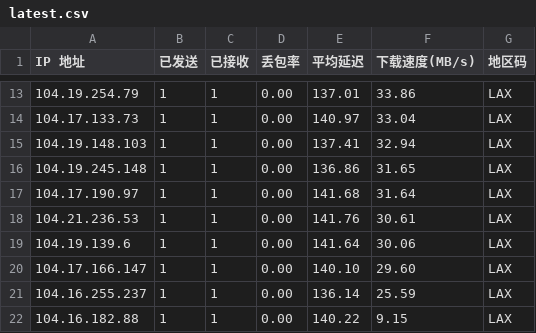
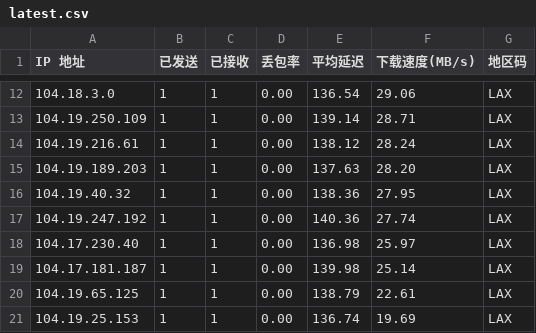
Before and after one commit to ahang39/router, a CSV file: latest.csv, drawn as a sheet; only a part is shown, gaps mark what is left out; the diff covers the shown part only.

```diff
--- a/latest.csv
+++ b/latest.csv
@@ -13,10 +12,10 @@ IP 地址,已发送,已接收,丢包率,平均延迟,下载速度(MB/s),地区
-104.19.254.79,1,1,0.00,137.01,33.86,LAX
-104.17.133.73,1,1,0.00,140.97,33.04,LAX
-104.19.148.103,1,1,0.00,137.41,32.94,LAX
-104.19.245.148,1,1,0.00,136.86,31.65,LAX
-104.17.190.97,1,1,0.00,141.68,31.64,LAX
-104.21.236.53,1,1,0.00,141.76,30.61,LAX
-104.19.139.6,1,1,0.00,141.64,30.06,LAX
-104.17.166.147,1,1,0.00,140.10,29.60,LAX
-104.16.255.237,1,1,0.00,136.14,25.59,LAX
-104.16.182.88,1,1,0.00,140.22,9.15,LAX
+104.18.3.0,1,1,0.00,136.54,29.06,LAX
+104.19.250.109,1,1,0.00,139.14,28.71,LAX
+104.19.216.61,1,1,0.00,138.12,28.24,LAX
+104.19.189.203,1,1,0.00,137.63,28.20,LAX
+104.19.40.32,1,1,0.00,138.36,27.95,LAX
+104.19.247.192,1,1,0.00,140.36,27.74,LAX
+104.17.230.40,1,1,0.00,136.98,25.97,LAX
+104.17.181.187,1,1,0.00,139.98,25.14,LAX
+104.19.65.125,1,1,0.00,138.79,22.61,LAX
+104.19.25.153,1,1,0.00,136.74,19.69,LAX
```
Also changed, not shown: 1 removed row and 42 edited cells elsewhere in this file, 1 other file.
